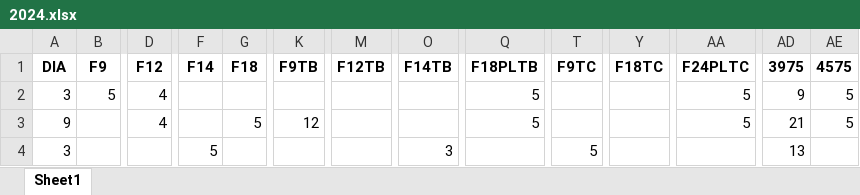
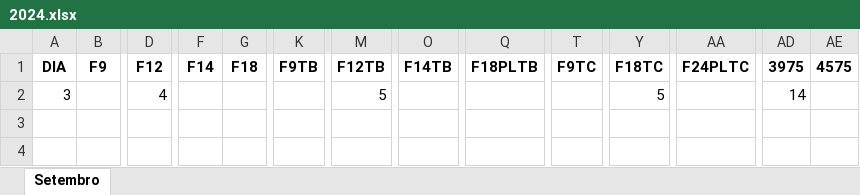
Before and after one commit to ninomal/AgulhasPhyton, an Excel workbook: 2024.xlsx, sheet Setembro, drawn as a sheet; only a part is shown, gaps mark what is left out; values as stored, in another font and other column widths than the file's, no borders; removed rows and columns are numbered as before the commit, all else as after; rows hold the shown columns only; the diff names each change by its address in the sheet, - before the commit and + after, or states it on an @@ line.

Commit message:
Update(products): add monthSelectDataXls

```diff
--- a/2024.xlsx (sheet Setembro)
+++ b/2024.xlsx (sheet Setembro)
-sheet tab: Sheet1
+sheet tab: Setembro
-row 2: 3 | 5 | 4 |  |  |  |  |  | 5 |  |  | 5 | 9 | 5
-row 3: 9 |  | 4 |  | 5 | 12 |  |  | 5 |  |  | 5 | 21 | 5
-row 4: 3 |  |  | 5 |  |  |  | 3 |  | 5 |  |  | 13
+row 2: 3 |  | 4 |  |  |  | 5 |  |  |  | 5 |  | 14
```
Also changed, not shown: 2 other files.
